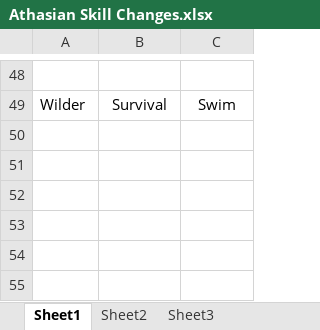
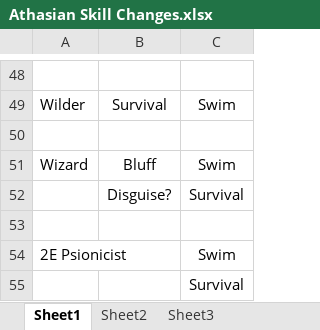
Before and after one commit to Jaysyn904/NWNDS, an Excel workbook: _notes_/Athasian Skill Changes.xlsx, sheet Sheet1, drawn as a sheet; only a part is shown, gaps mark what is left out; values as stored, in another font and other column widths than the file's, no borders; the diff names each change by its address in the sheet, - before the commit and + after, or states it on an @@ line.

Commit message:
Fixed Weapon Spec: Maul bug
Fixed Weapon Spec: Maul bug, updated skill changes notes.

```diff
--- a/_notes_/Athasian Skill Changes.xlsx (sheet Sheet1)
+++ b/_notes_/Athasian Skill Changes.xlsx (sheet Sheet1)
+row 50: (empty)
+row 51: Wizard | Bluff | Swim
+row 52:  | Disguise? | Survival
+row 53: (empty)
+row 54: 2E Psionicist |  | Swim
+row 55:  |  | Survival
```
Also changed, not shown: 1 other file.
